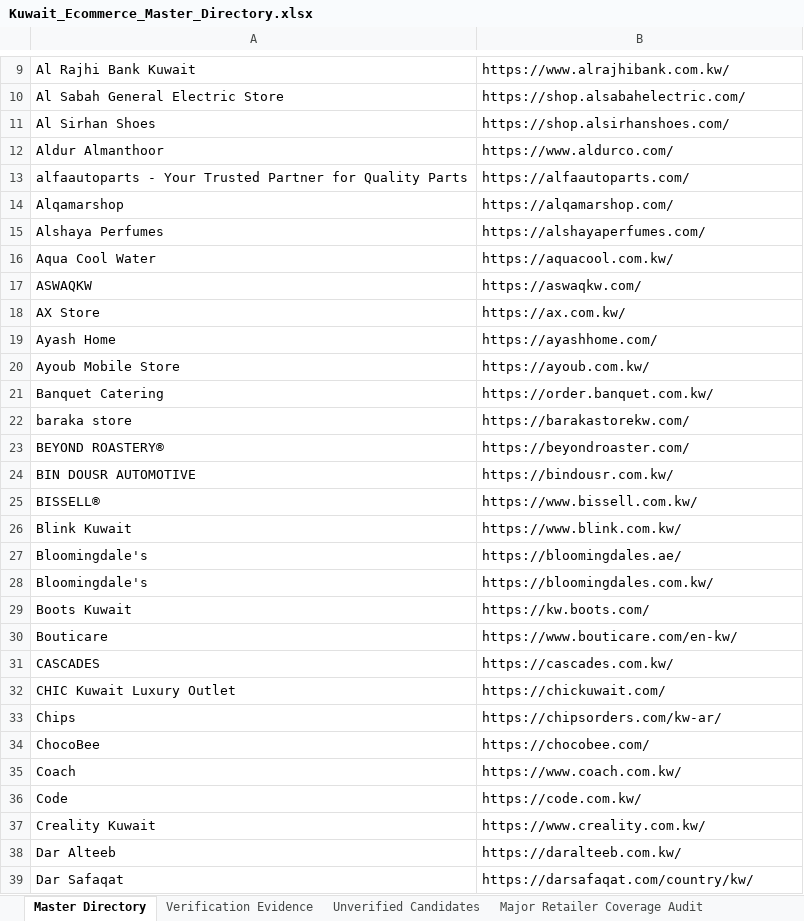
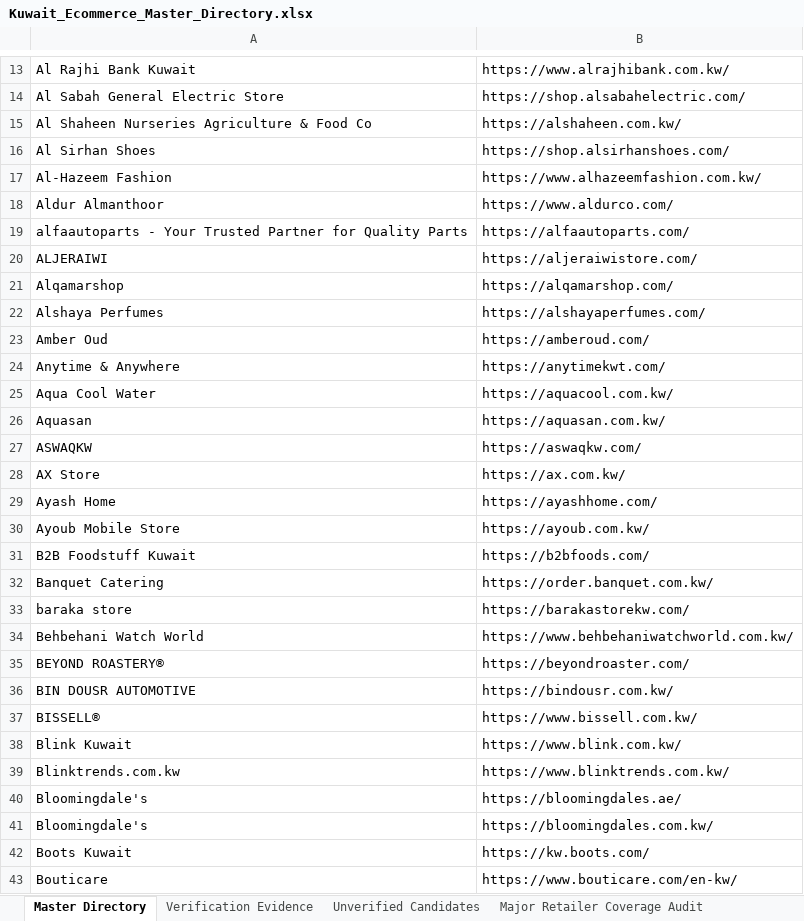
Before and after one commit to abaszeinn-beep/research, an Excel workbook: markets/kuwait/Kuwait_Ecommerce_Master_Directory.xlsx, sheet Master Directory, drawn as a sheet; only a part is shown, gaps mark what is left out; the shorter side is filled out with more unchanged rows; values as stored, in another font and other column widths than the file's, no borders; the diff covers the shown part only; the diff names each change by its address in the sheet, - before the commit and + after, or states it on an @@ line.

```diff
--- a/markets/kuwait/Kuwait_Ecommerce_Master_Directory.xlsx (sheet Master Directory)
+++ b/markets/kuwait/Kuwait_Ecommerce_Master_Directory.xlsx (sheet Master Directory)
+row 15: Al Shaheen Nurseries Agriculture & Food Co | https://alshaheen.com.kw/
+row 17: Al-Hazeem Fashion | https://www.alhazeemfashion.com.kw/
+row 20: ALJERAIWI | https://aljeraiwistore.com/
+row 23: Amber Oud | https://amberoud.com/
+row 24: Anytime & Anywhere | https://anytimekwt.com/
+row 26: Aquasan | https://aquasan.com.kw/
+row 31: B2B Foodstuff Kuwait | https://b2bfoods.com/
+row 34: Behbehani Watch World | https://www.behbehaniwatchworld.com.kw/
+row 39: Blinktrends.com.kw | https://www.blinktrends.com.kw/
```
Also changed, not shown: 48 added rows and 1 moved row elsewhere in this sheet, sheet Unverified Candidates, sheet Research Coverage, sheet Verification Evidence, sheet Major Retailer Coverage Audit, 3 other files.
